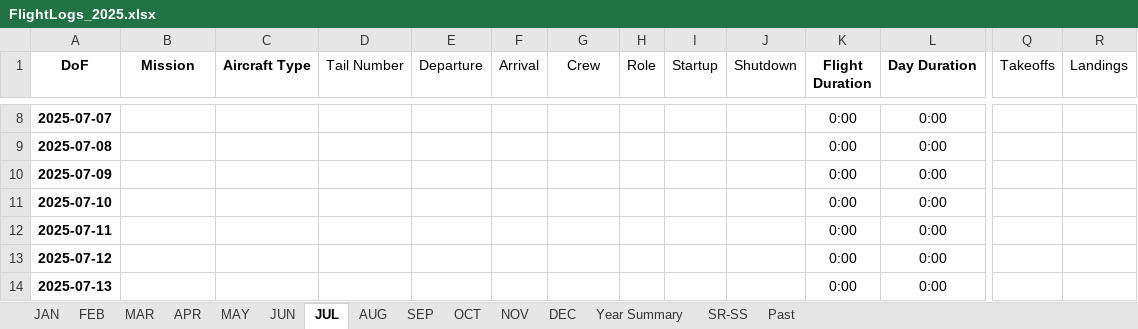
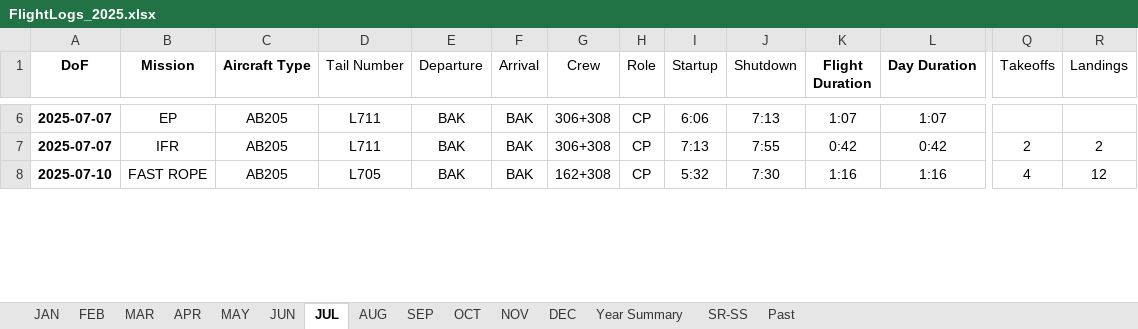
Before and after one commit to touatizh/flt-logs, an Excel workbook: FlightLogs_2025.xlsx, sheet JUL, drawn as a sheet; only a part is shown, gaps mark what is left out; values as stored, in another font and other column widths than the file's, no borders; table styles not drawn; removed rows and columns are numbered as before the commit, all else as after; rows hold the shown columns only; the diff covers the shown part only; the diff names each change by its address in the sheet, - before the commit and + after, or states it on an @@ line.

```diff
--- a/FlightLogs_2025.xlsx (sheet JUL)
+++ b/FlightLogs_2025.xlsx (sheet JUL)
-B6 (Mission): (empty)
+B6 (Mission): EP
-C6 (Aircraft Type): (empty)
+C6 (Aircraft Type): AB205
-D6 (Tail Number): (empty)
+D6 (Tail Number): L711
-E6 (Departure): (empty)
+E6 (Departure): BAK
-F6 (Arrival): (empty)
+F6 (Arrival): BAK
-G6 (Crew): (empty)
+G6 (Crew): 306+308
-H6 (Role): (empty)
+H6 (Role): CP
-I6 (Startup): (empty)
+I6 (Startup): 6:06
-J6 (Shutdown): (empty)
+J6 (Shutdown): 7:13
-K6 (Flight Duration): 0:00
+K6 (Flight Duration): 1:07
-L6 (Day Duration): 0:00
+L6 (Day Duration): 1:07
-row 9: 2025-07-08 |  |  |  |  |  |  |  |  |  | 0:00 | 0:00
-row 10: 2025-07-09 |  |  |  |  |  |  |  |  |  | 0:00 | 0:00
+row 7: 2025-07-07 | IFR | AB205 | L711 | BAK | BAK | 306+308 | CP | 7:13 | 7:55 | 0:42 | 0:42 | 2 | 2
-B8 (Mission): (empty)
+B8 (Mission): FAST ROPE
-C8 (Aircraft Type): (empty)
+C8 (Aircraft Type): AB205
-D8 (Tail Number): (empty)
+D8 (Tail Number): L705
-E8 (Departure): (empty)
+E8 (Departure): BAK
-F8 (Arrival): (empty)
+F8 (Arrival): BAK
-G8 (Crew): (empty)
+G8 (Crew): 162+308
-H8 (Role): (empty)
+H8 (Role): CP
-I8 (Startup): (empty)
+I8 (Startup): 5:32
-J8 (Shutdown): (empty)
+J8 (Shutdown): 7:30
-K8 (Flight Duration): 0:00
+K8 (Flight Duration): 1:16
-L8 (Day Duration): 0:00
+L8 (Day Duration): 1:16
-Q8 (Takeoffs): (empty)
+Q8 (Takeoffs): 4
-R8 (Landings): (empty)
+R8 (Landings): 12
-row 12: 2025-07-11 |  |  |  |  |  |  |  |  |  | 0:00 | 0:00
-row 13: 2025-07-12 |  |  |  |  |  |  |  |  |  | 0:00 | 0:00
-row 14: 2025-07-13 |  |  |  |  |  |  |  |  |  | 0:00 | 0:00
```
Also changed, not shown: 2 added rows, 19 removed rows and 76 edited cells elsewhere in this sheet, sheet MAY, sheet JUN, sheet Year Summary, sheet APR, formulas that keep their value, 2 other files.
